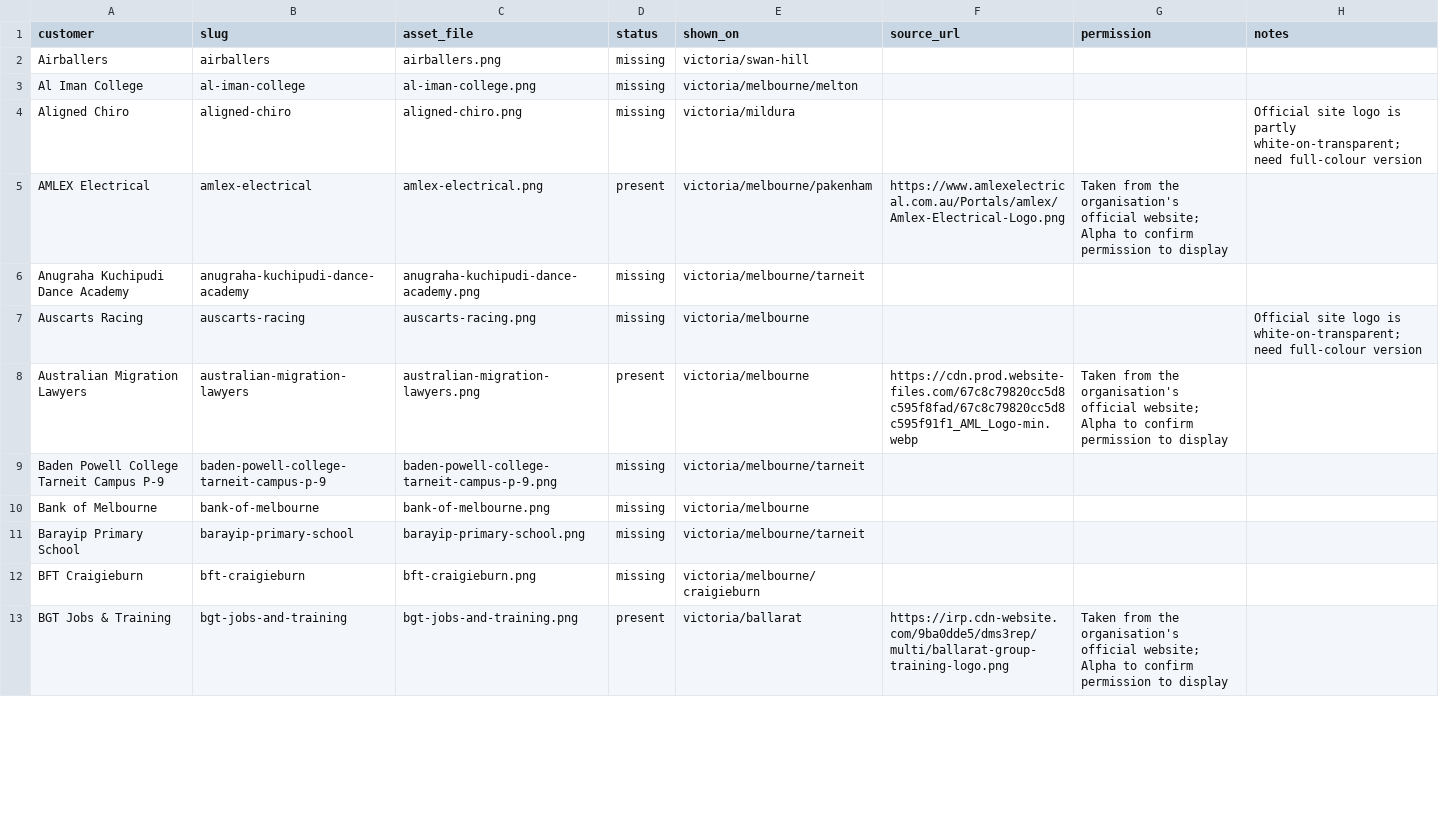
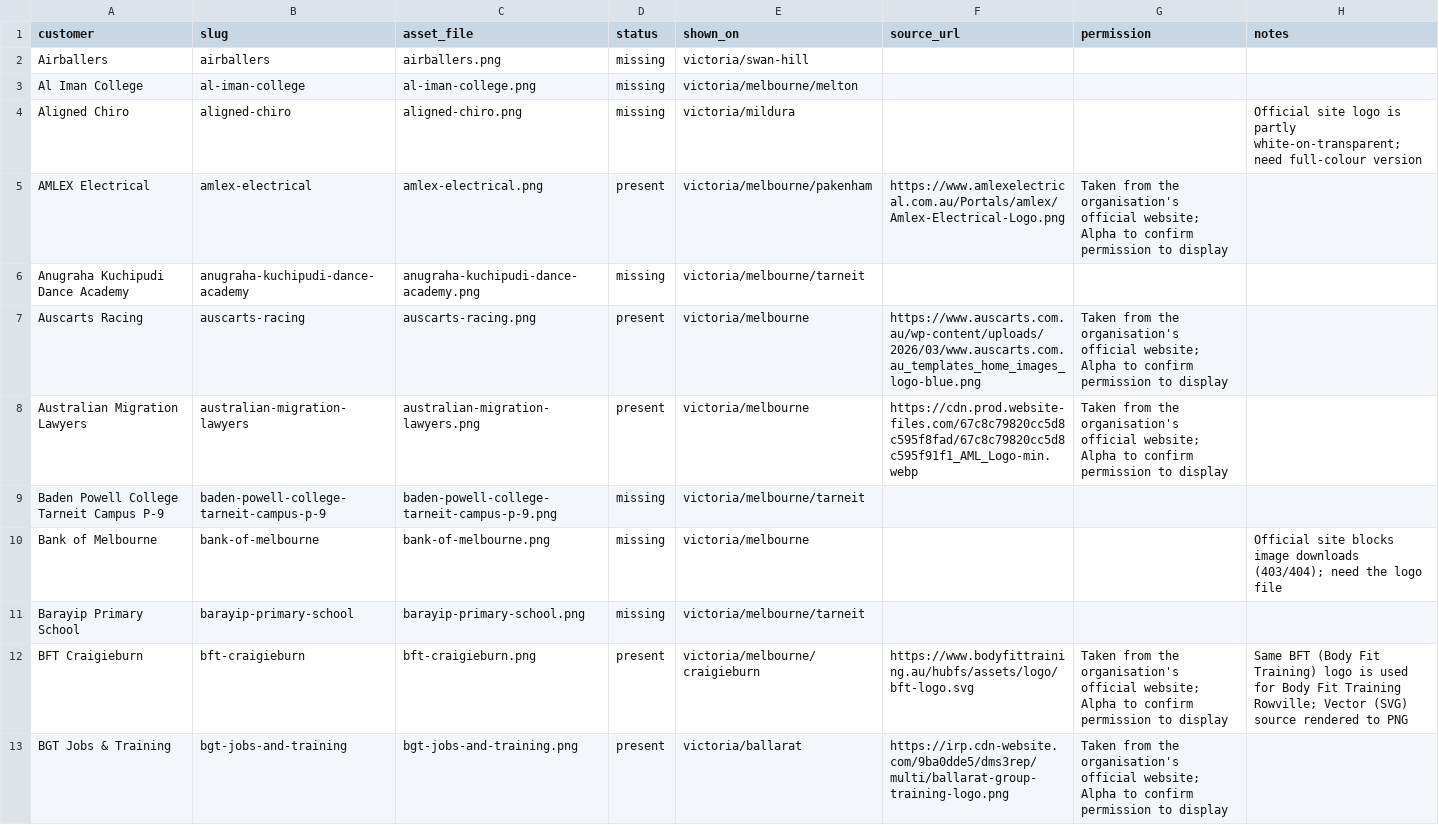
Before and after one commit to seobiopse/victoria-local-page, a CSV file: data/customers/logos-manifest.csv, drawn as a sheet; only a part is shown; the diff covers the shown part only.

```diff
--- a/data/customers/logos-manifest.csv
+++ b/data/customers/logos-manifest.csv
@@ -6,8 +6,8 @@ AMLEX Electrical,amlex-electrical,amlex-electrical.png,present,victoria/melbourn
 Anugraha Kuchipudi Dance Academy,anugraha-kuchipudi-dance-academy,anugraha-kuchipudi-dance-academy.png,missing,victoria/melbourne/tarneit,,,
-Auscarts Racing,auscarts-racing,auscarts-racing.png,missing,victoria/melbourne,,,Official site logo is white-on-transparent; need full-colour version
+Auscarts Racing,auscarts-racing,auscarts-racing.png,present,victoria/melbourne,https://www.auscarts.com.au/wp-content/uploads/2026/03/www.auscarts.com.au_templates_home_images_logo-blue.png,Taken from the organisation's official website; Alpha to confirm permission to display,
 Australian Migration Lawyers,australian-migration-lawyers,australian-migration-lawyers.png,present,victoria/melbourne,https://cdn.prod.website-files.com/67c8c79820cc5d8c595f8fad/67c8c79820cc5d8c595f91f1_AML_Logo-min.webp,Taken from the organisation's official website; Alpha to confirm permission to display,
 Baden Powell College Tarneit Campus P-9,baden-powell-college-tarneit-campus-p-9,baden-powell-college-tarneit-campus-p-9.png,missing,victoria/melbourne/tarneit,,,
-Bank of Melbourne,bank-of-melbourne,bank-of-melbourne.png,missing,victoria/melbourne,,,
+Bank of Melbourne,bank-of-melbourne,bank-of-melbourne.png,missing,victoria/melbourne,,,Official site blocks image downloads (403/404); need the logo file
 Barayip Primary School,barayip-primary-school,barayip-primary-school.png,missing,victoria/melbourne/tarneit,,,
-BFT Craigieburn,bft-craigieburn,bft-craigieburn.png,missing,victoria/melbourne/craigieburn,,,
+BFT Craigieburn,bft-craigieburn,bft-craigieburn.png,present,victoria/melbourne/craigieburn,https://www.bodyfittraining.au/hubfs/assets/logo/bft-logo.svg,Taken from the organisation's official website; Alpha to confirm permission to display,Same BFT (Body Fit Training) logo is used for Body Fit Training Rowville; Vector (SVG) source rendered to PNG
 BGT Jobs & Training,bgt-jobs-and-training,bgt-jobs-and-training.png,present,victoria/ballarat,https://irp.cdn-website.com/9ba0dde5/dms3rep/multi/ballarat-group-training-logo.png,Taken from the organisation's official website; Alpha to confirm permission to display,
```
Also changed, not shown: 92 edited cells elsewhere in this file, 37 other files.
